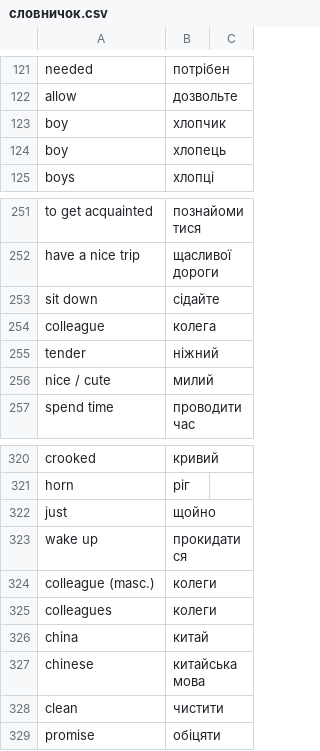
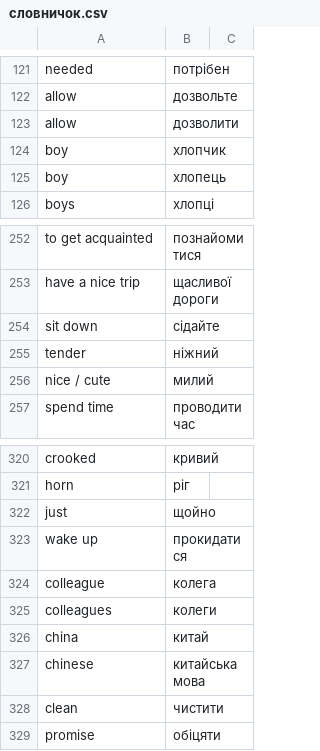
Before and after one commit to boonleng/ankicard, a CSV file: словничок.csv, drawn as a sheet; only a part is shown, gaps mark what is left out; the diff covers the shown part only.

```diff
--- a/словничок.csv
+++ b/словничок.csv
@@ -122,2 +122,3 @@ needed,потрібен
 allow,дозвольте
+allow,дозволити
 boy,хлопчик
@@ -253,3 +254,2 @@ have a nice trip,щасливої дороги
 sit down,сідайте
-colleague,колега
 tender,ніжний
@@ -323,3 +323,3 @@ just,щойно
 wake up,прокидатися
-colleague (masc.),колеги
+colleague,колега
 colleagues,колеги
```
Also changed, not shown: 56 added rows elsewhere in this file.
